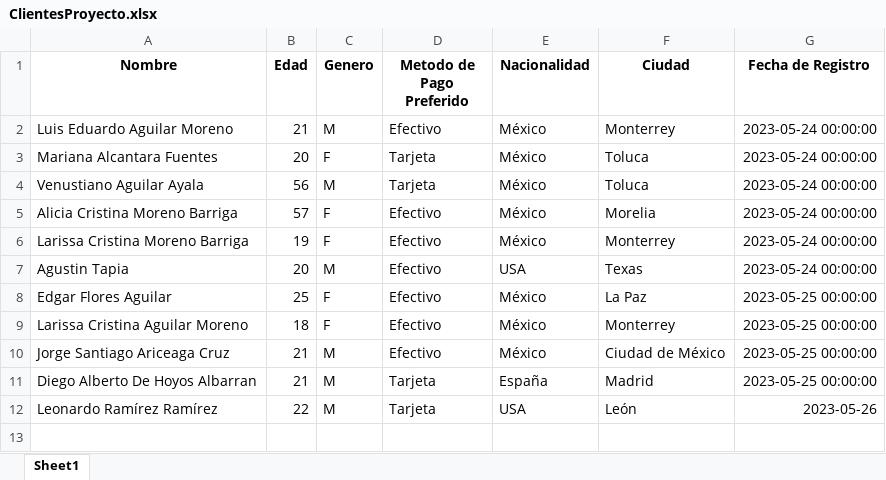
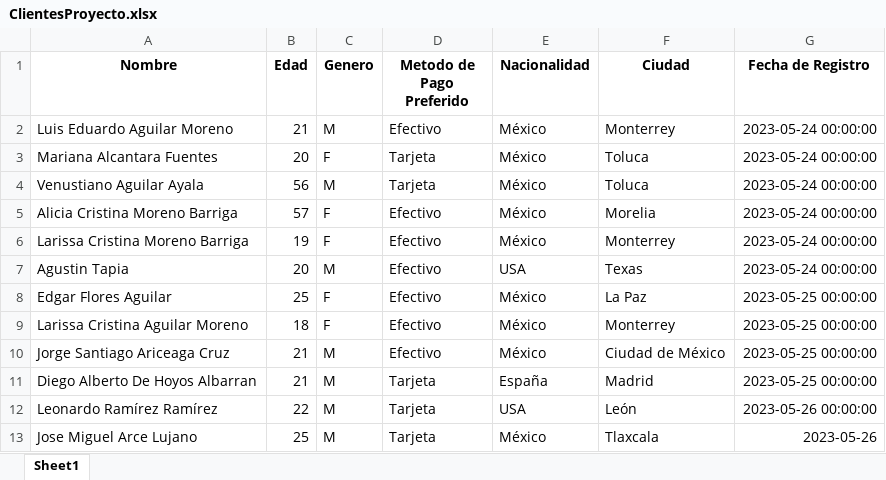
Before and after one commit to LuisAguilar3456/Python-Data-Rebels-Course, an Excel workbook: ClientesProyecto.xlsx, sheet Sheet1, drawn as a sheet; values as stored, in another font and other column widths than the file's, no borders; the diff names each change by its address in the sheet, - before the commit and + after, or states it on an @@ line.

```diff
--- a/ClientesProyecto.xlsx (sheet Sheet1)
+++ b/ClientesProyecto.xlsx (sheet Sheet1)
-G12 (Fecha de Registro): 2023-05-26
+G12 (Fecha de Registro): 2023-05-26 00:00:00
+row 13: Jose Miguel Arce Lujano | 25 | M | Tarjeta | México | Tlaxcala | 2023-05-26
```
Also changed, not shown: HistorialCompras.xlsx, Productos.xlsx, 3 other files.
